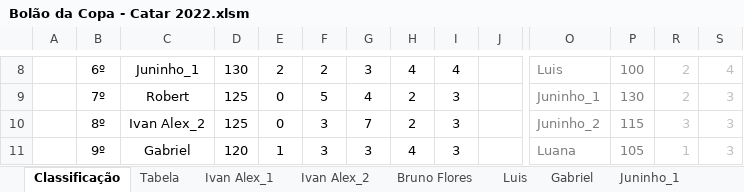
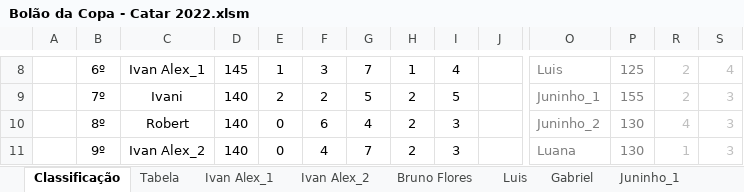
Before and after one commit to IvanIndaia/bolao, an Excel workbook: docs/Bolão da Copa - Catar 2022.xlsm, sheet Classificação, drawn as a sheet; only a part is shown, gaps mark what is left out; values as stored, in another font and other column widths than the file's, no borders; charts and pictures not drawn; the diff covers the shown part only; the diff names each change by its address in the sheet, - before the commit and + after, or states it on an @@ line.

```diff
--- a/docs/Bolão da Copa - Catar 2022.xlsm (sheet Classificação)
+++ b/docs/Bolão da Copa - Catar 2022.xlsm (sheet Classificação)
-C8: Juninho_1
+C8: Ivan Alex_1
-D8: 130
+D8: 145
-E8: 2
+E8: 1
-F8: 2
+F8: 3
-G8: 3
+G8: 7
-H8: 4
+H8: 1
-P8: 100
+P8: 125
-C9: Robert
+C9: Ivani
-D9:D10: 125
+D9:D10: 140
-E9: 0
+E9: 2
-F9: 5
+F9: 2
-G9: 4
+G9: 5
-I9: 3
+I9: 5
-P9: 130
+P9: 155
-C10: Ivan Alex_2
+C10: Robert
-F10: 3
+F10: 6
-G10: 7
+G10: 4
-P10: 115
+P10: 130
-R10: 3
+R10: 4
-C11: Gabriel
+C11: Ivan Alex_2
-D11: 120
+D11: 140
-E11: 1
+E11: 0
-F11: 3
+F11: 4
-G11: 3
+G11: 7
-H11: 4
+H11: 2
-P11: 105
+P11: 130
```
Also changed, not shown: 127 edited cells elsewhere in this sheet, sheet Cléofaz, sheet Andréia, sheet Robert, sheet Roberto, sheet Talita, sheet Gabriel, 18 more sheets, hidden cells, 1 other file.
